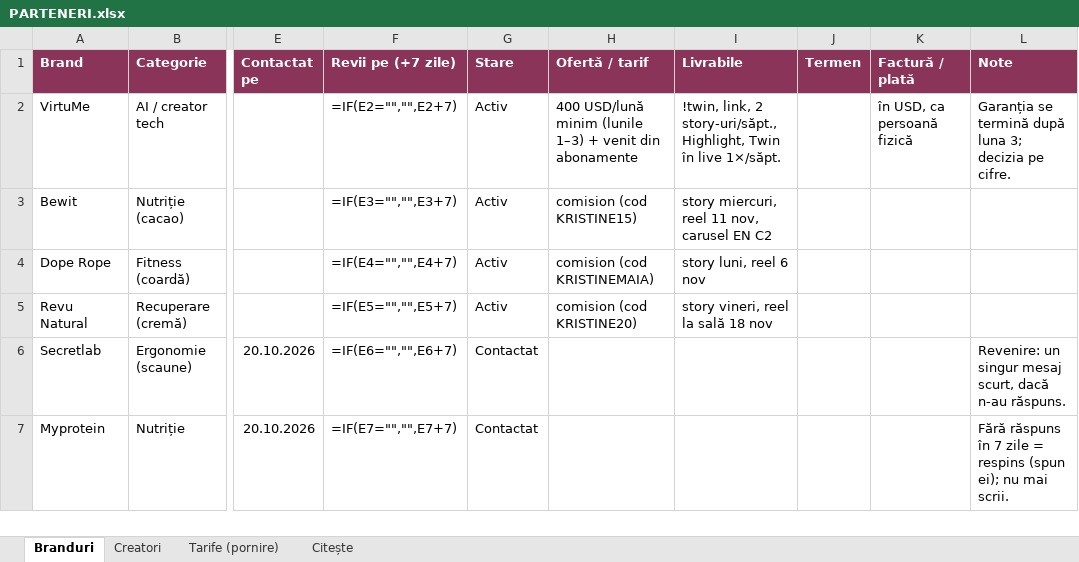
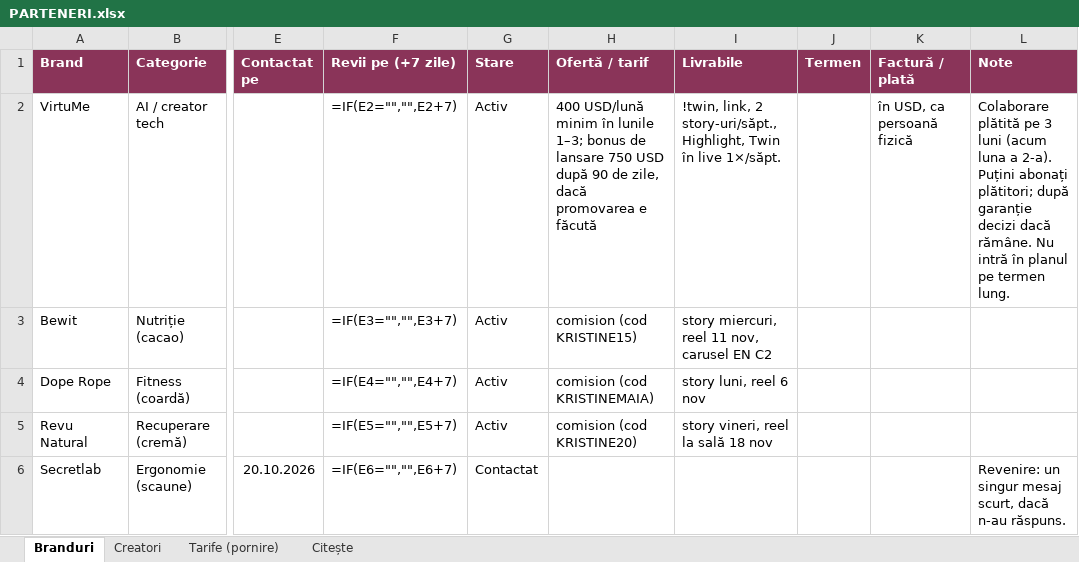
Before and after one commit to kristinemaia/kristine, an Excel workbook: PARTENERI.xlsx, sheet Branduri, drawn as a sheet; only a part is shown, gaps mark what is left out; the shorter side is filled out with more unchanged rows; values as stored, in another font and other column widths than the file's, no borders; formulas without a stored value are shown as written; the diff names each change by its address in the sheet, - before the commit and + after, or states it on an @@ line.

```diff
--- a/PARTENERI.xlsx (sheet Branduri)
+++ b/PARTENERI.xlsx (sheet Branduri)
-H2 (Ofertă / tarif): …USD/lună minim (lunile 1–3) + venit din abonamente
+H2 (Ofertă / tarif): …USD/lună minim în lunile 1–3; bonus de lansare 750 USD după 90 de zile, dacă promovarea e făcută
-L2 (Note): Garanția se termină după luna 3; decizia pe cifre.
+L2 (Note): Colaborare plătită pe 3 luni (acum luna a 2-a). Puțini abonați plătitori; după garanție decizi dacă rămâne. Nu intră în planul pe termen lung.
```
Also changed, not shown: 1 other file.
